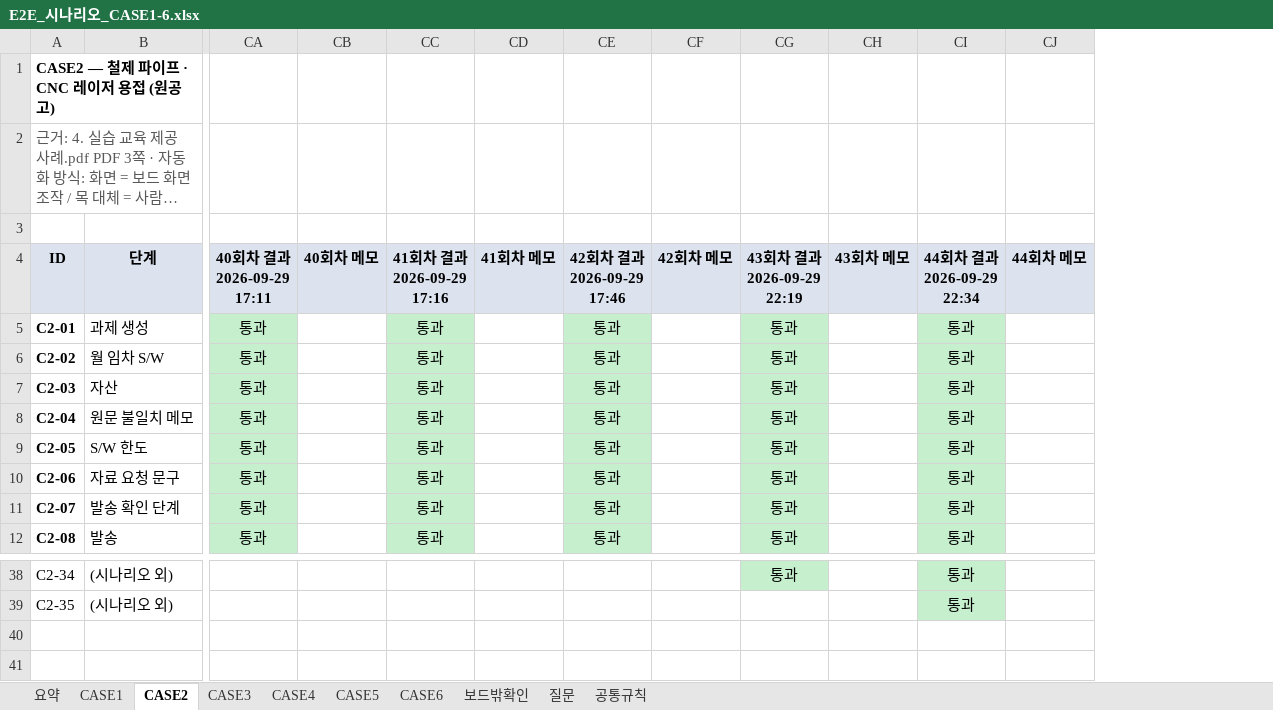
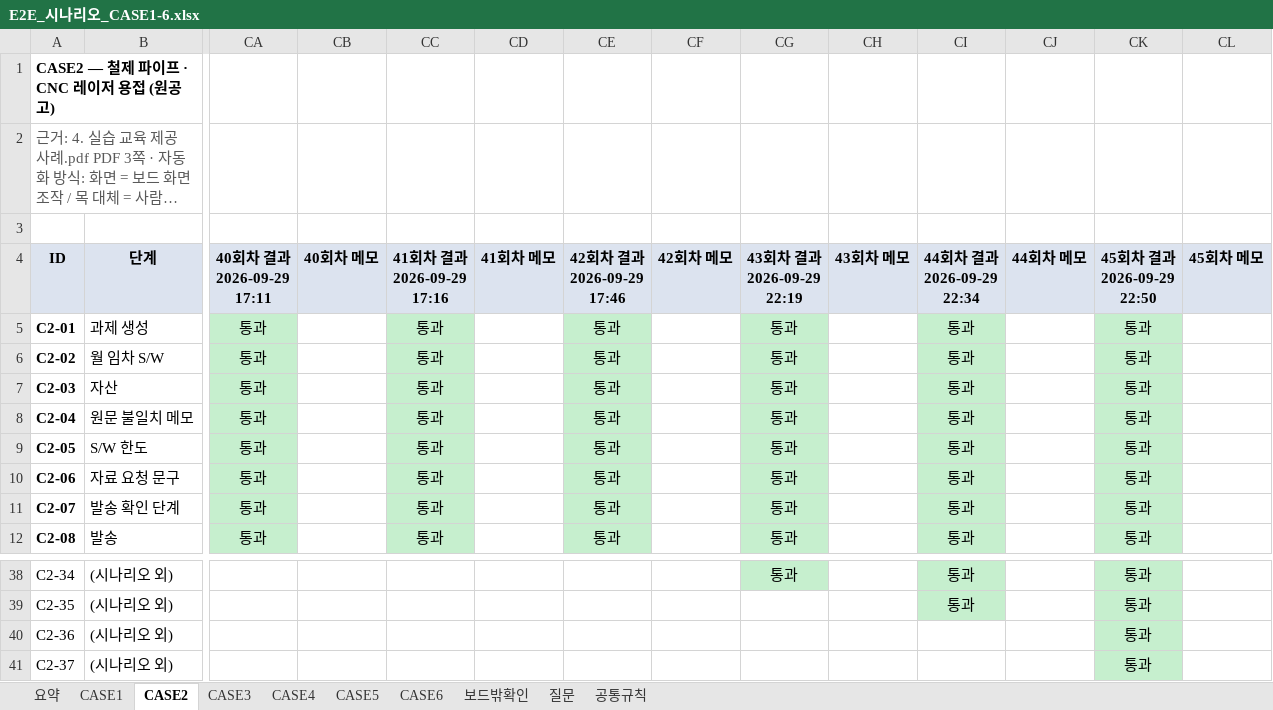
Before and after one commit to smartcodi/smartcodi, an Excel workbook: doc/테스트/E2E_시나리오_CASE1-6.xlsx, sheet CASE2, drawn as a sheet; only a part is shown, gaps mark what is left out; long unchanged cells end in …; values as stored, in another font and other column widths than the file's, no borders; rows hold the shown columns only; the diff names each change by its address in the sheet, - before the commit and + after, or states it on an @@ line.

```diff
--- a/doc/테스트/E2E_시나리오_CASE1-6.xlsx (sheet CASE2)
+++ b/doc/테스트/E2E_시나리오_CASE1-6.xlsx (sheet CASE2)
+column CK (45회차 결과 2026-09-29 22:50), rows 5-12: all 통과; rows 38-39: 통과 | 통과
+column CL (45회차 메모), empty
+row 40: C2-36 | (시나리오 외) |  |  |  |  |  |  |  |  |  |  | 통과
+row 41: C2-37 | (시나리오 외) |  |  |  |  |  |  |  |  |  |  | 통과
```
Also changed, not shown: sheet 요약, sheet CASE5, sheet CASE6, sheet CASE4, sheet CASE3, sheet CASE1, 3 other files.
